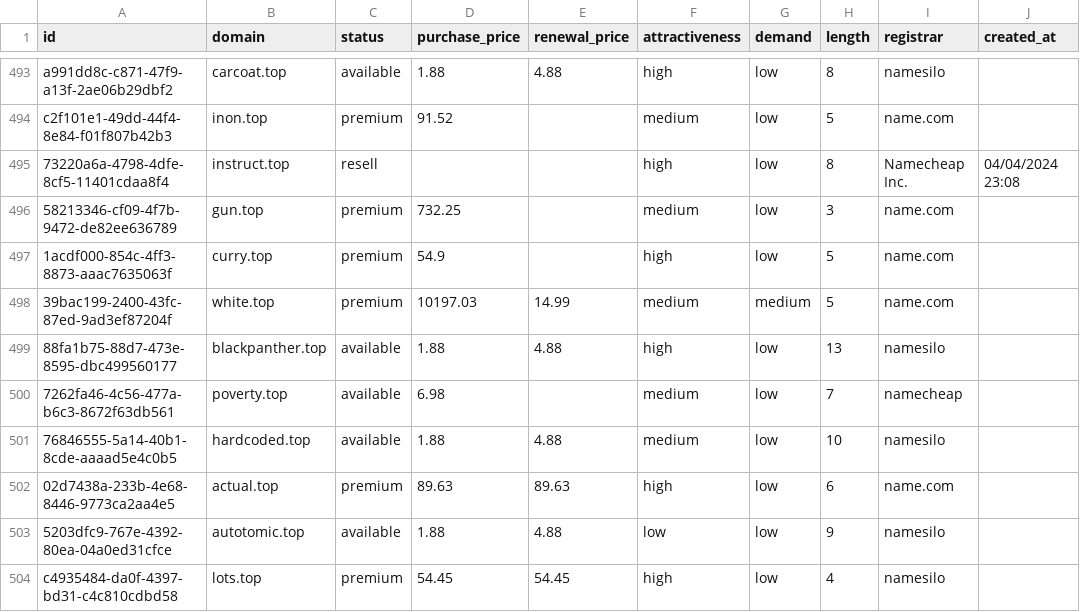
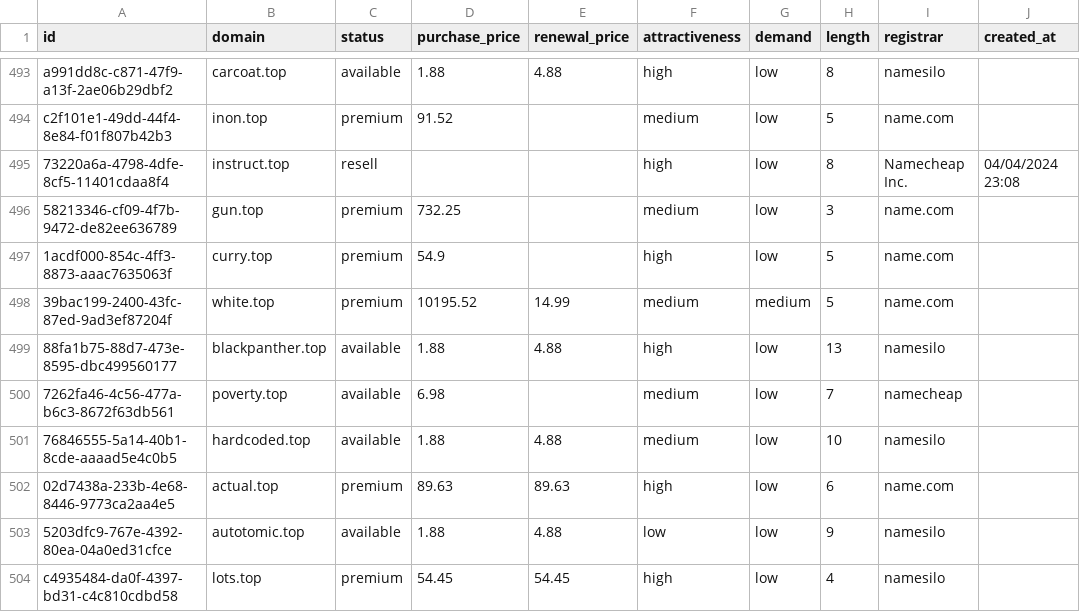
Before and after one commit to UniqueDomains/top-oneword-domains, a CSV file: top.csv, drawn as a sheet; only a part is shown, gaps mark what is left out; the diff names each change by its address in the sheet, - before the commit and + after, or states it on an @@ line.

Commit message:
Domains update

```diff
--- a/top.csv
+++ b/top.csv
-D498 (purchase_price): 10197.03
+D498 (purchase_price): 10195.52
```
Also changed, not shown: 4 other files.
